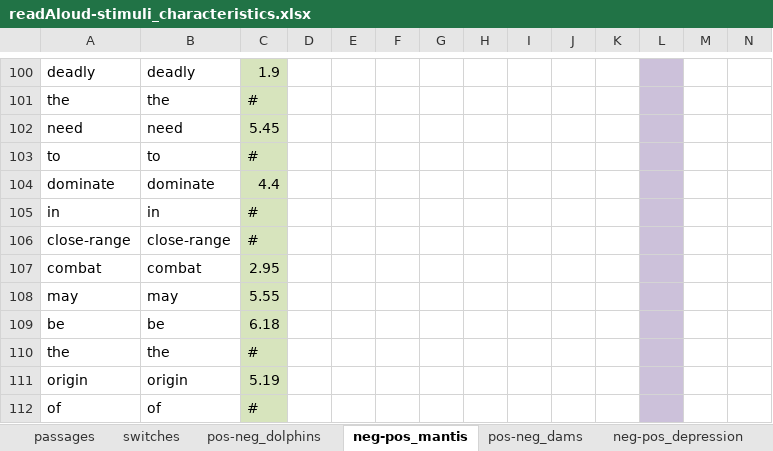
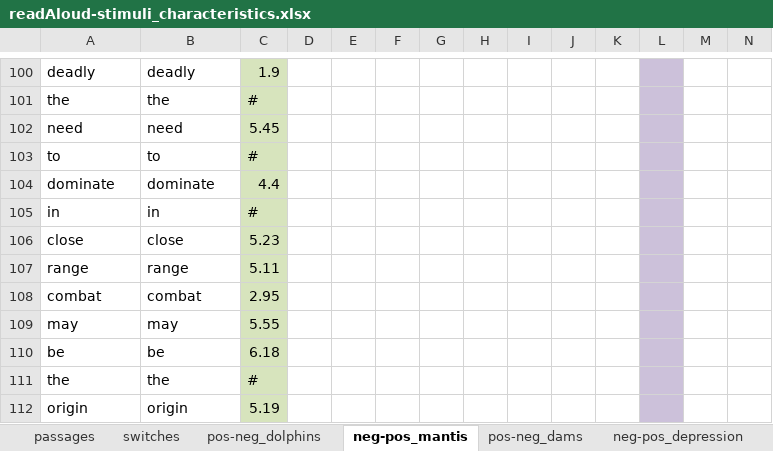
Before and after one commit to NDCLab/readAloud-valence-dataset, an Excel workbook: materials/readAloud-ldt/stimuli/readAloud/readAloud-stimuli_characteristics.xlsx, sheet neg-pos_mantis, drawn as a sheet; only a part is shown, gaps mark what is left out; the shorter side is filled out with more unchanged rows; values as stored, in another font and other column widths than the file's, no borders; removed rows and columns are numbered as before the commit, all else as after; rows hold the shown columns only; the diff names each change by its address in the sheet, - before the commit and + after, or states it on an @@ line.

```diff
--- a/materials/readAloud-ldt/stimuli/readAloud/readAloud-stimuli_characteristics.xlsx (sheet neg-pos_mantis)
+++ b/materials/readAloud-ldt/stimuli/readAloud/readAloud-stimuli_characteristics.xlsx (sheet neg-pos_mantis)
-row 106: close-range | close-range | #
+row 106: close | close | 5.23
+row 107: range | range | 5.11
```
Also changed, not shown: sheet passages, sheet switches, sheet pos-neg_dolphins, sheet pos-neg_congo, other sheet tabs, formulas that keep their value, 1 other file.
